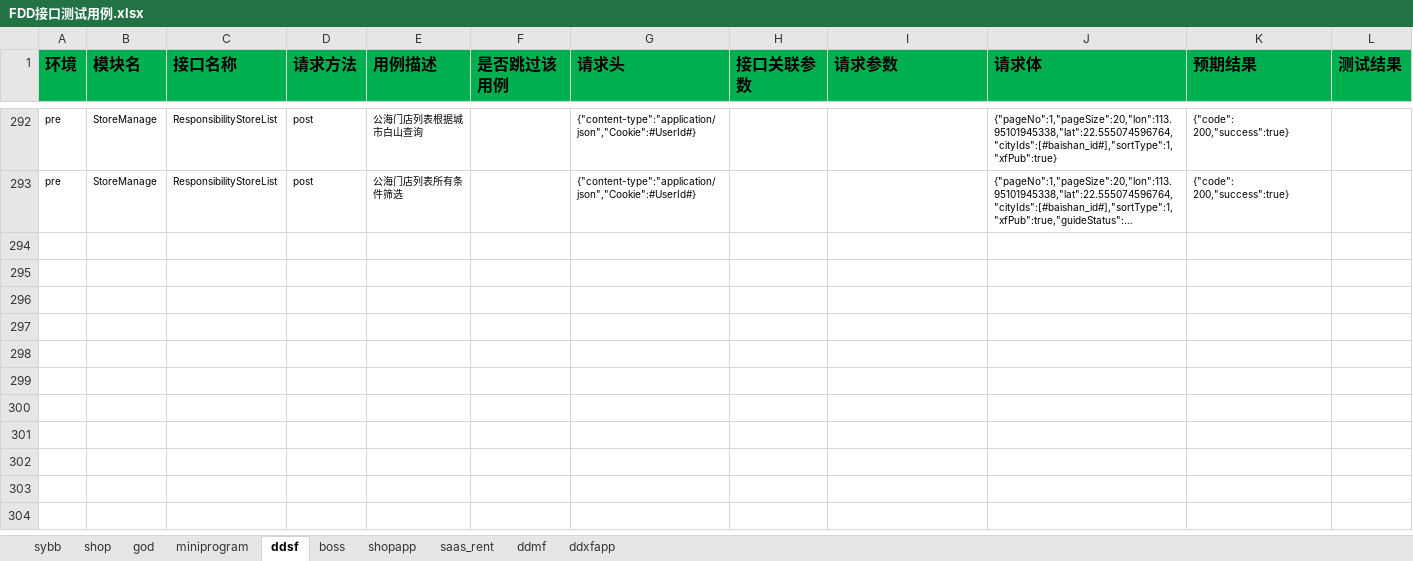
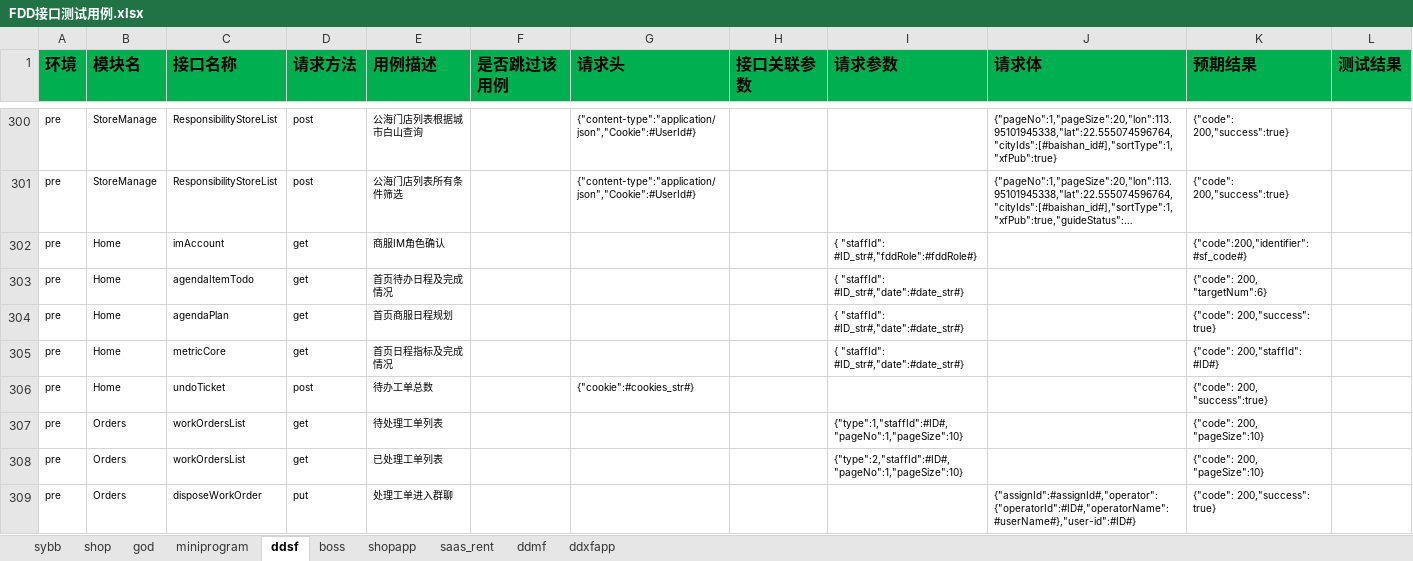
Before and after one commit to zhangdalao/Online-Inspection-New, an Excel workbook: data/FDD接口测试用例.xlsx, sheet ddsf, drawn as a sheet; only a part is shown, gaps mark what is left out; long unchanged cells end in …; values as stored, in another font and other column widths than the file's, no borders; the diff covers the shown part only; the diff names each change by its address in the sheet, - before the commit and + after, or states it on an @@ line.

```diff
--- a/data/FDD接口测试用例.xlsx (sheet ddsf)
+++ b/data/FDD接口测试用例.xlsx (sheet ddsf)
+row 302: pre | Home | imAccount | get | 商服IM角色确认 |  |  |  | { "staffId": #ID_str#,"fddRole":#fddRole#} |  | {"code":200,"identifier":#sf_code#}
+row 303: pre | Home | agendaItemTodo | get | 首页待办日程及完成情况 |  |  |  | { "staffId": #ID_str#,"date":#date_str#} |  | {"code": 200, "targetNum":6}
+row 304: pre | Home | agendaPlan | get | 首页商服日程规划 |  |  |  | { "staffId": #ID_str#,"date":#date_str#} |  | {"code": 200,"success": true}
+row 305: pre | Home | metricCore | get | 首页日程指标及完成情况 |  |  |  | { "staffId": #ID_str#,"date":#date_str#} |  | {"code": 200,"staffId": #ID#}
+row 306: pre | Home | undoTicket | post | 待办工单总数 |  | {"cookie":#cookies_str#} |  |  |  | {"code": 200, "success":true}
+row 307: pre | Orders | workOrdersList | get | 待处理工单列表 |  |  |  | {"type":1,"staffId":#ID#,"pageNo":1,"pageSize":10} |  | {"code": 200, "pageSize":10}
+row 308: pre | Orders | workOrdersList | get | 已处理工单列表 |  |  |  | {"type":2,"staffId":#ID#,"pageNo":1,"pageSize":10} |  | {"code": 200, "pageSize":10}
+row 309: pre | Orders | disposeWorkOrder | put | 处理工单进入群聊 |  |  |  |  | {"assignId":#assignId#,"operator":{"operatorId":#ID#,"operatorName":#userName#},"user-id":#ID#} | {"code": 200,"success": true}
```
Also changed, not shown: 15 added rows, 7 removed rows and 8 edited cells elsewhere in this sheet, sheet boss, sheet sybb, 4 other files.
